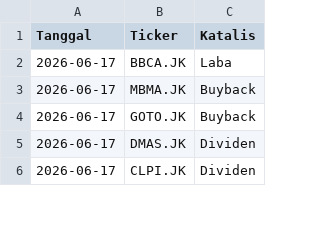
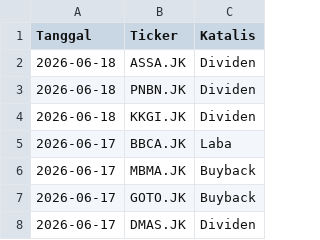
Before and after one commit to gpra19/hybrid-war-room, a CSV file: katalis_aktif.csv, drawn as a sheet; only a part is shown; the shorter side is filled out with more unchanged rows.

Commit message:
Update intelijen fundamental harian

```diff
--- a/katalis_aktif.csv
+++ b/katalis_aktif.csv
@@ -1,2 +1,5 @@
 Tanggal,Ticker,Katalis
+2026-06-18,ASSA.JK,Dividen
+2026-06-18,PNBN.JK,Dividen
+2026-06-18,KKGI.JK,Dividen
 2026-06-17,BBCA.JK,Laba
```
